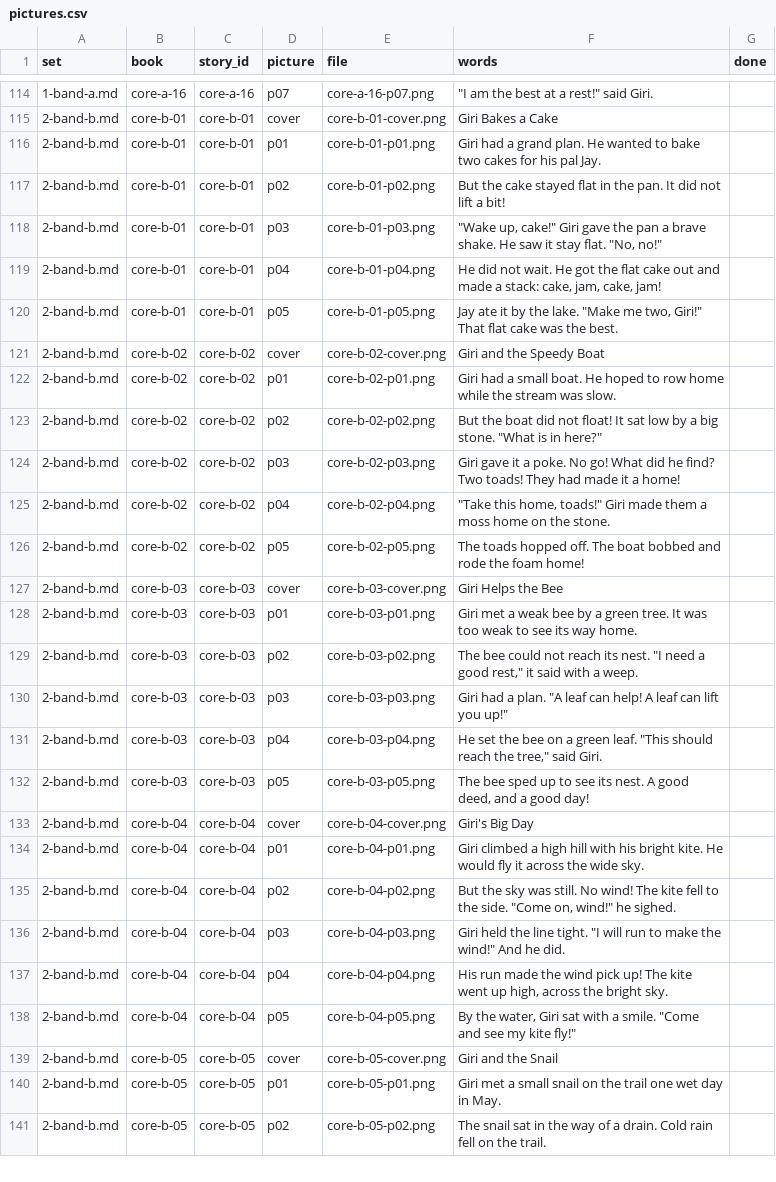
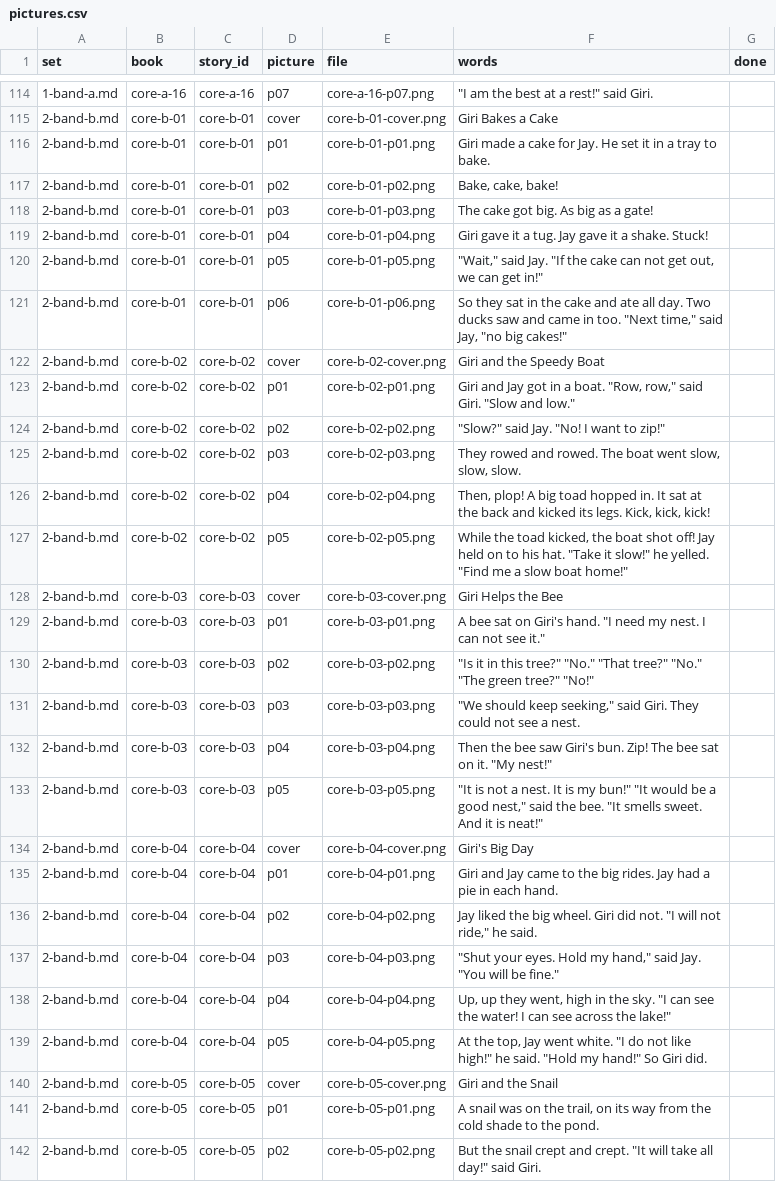
Before and after one commit to RiceTogether17/phonicsquest, a CSV file: readers/pictures.csv, drawn as a sheet; only a part is shown, gaps mark what is left out; addresses are those after the commit; the diff covers the shown part only; the diff names each change by its address in the sheet, - before the commit and + after, or states it on an @@ line.

```diff
--- a/readers/pictures.csv
+++ b/readers/pictures.csv
-F116 (words): Giri had a grand plan. He wanted to bake two cakes for his pal Jay.
+F116 (words): Giri made a cake for Jay. He set it in a tray to bake.
-F117 (words): But the cake stayed flat in the pan. It did not lift a bit!
+F117 (words): Bake, cake, bake!
-F118 (words): "Wake up, cake!" Giri gave the pan a brave shake. He saw it stay flat. "No, no!"
+F118 (words): The cake got big. As big as a gate!
-F119 (words): He did not wait. He got the flat cake out and made a stack: cake, jam, cake, jam!
+F119 (words): Giri gave it a tug. Jay gave it a shake. Stuck!
-F120 (words): Jay ate it by the lake. "Make me two, Giri!" That flat cake was the best.
+F120 (words): "Wait," said Jay. "If the cake can not get out, we can get in!"
+row 121: 2-band-b.md | core-b-01 | core-b-01 | p06 | core-b-01-p06.png | So they sat in the cake and ate all day. Two ducks saw and came in too. "Next time," said Jay, "no big cakes!"
-F123 (words): Giri had a small boat. He hoped to row home while the stream was slow.
+F123 (words): Giri and Jay got in a boat. "Row, row," said Giri. "Slow and low."
-F124 (words): But the boat did not float! It sat low by a big stone. "What is in here?"
+F124 (words): "Slow?" said Jay. "No! I want to zip!"
-F125 (words): Giri gave it a poke. No go! What did he find? Two toads! They had made it a home!
+F125 (words): They rowed and rowed. The boat went slow, slow, slow.
-F126 (words): "Take this home, toads!" Giri made them a moss home on the stone.
+F126 (words): Then, plop! A big toad hopped in. It sat at the back and kicked its legs. Kick, kick, kick!
-F127 (words): The toads hopped off. The boat bobbed and rode the foam home!
+F127 (words): While the toad kicked, the boat shot off! Jay held on to his hat. "Take it slow!" he yelled. "Find me a slow boat home!"
-F129 (words): Giri met a weak bee by a green tree. It was too weak to see its way home.
+F129 (words): A bee sat on Giri's hand. "I need my nest. I can not see it."
-F130 (words): The bee could not reach its nest. "I need a good rest," it said with a weep.
+F130 (words): "Is it in this tree?" "No." "That tree?" "No." "The green tree?" "No!"
-F131 (words): Giri had a plan. "A leaf can help! A leaf can lift you up!"
+F131 (words): "We should keep seeking," said Giri. They could not see a nest.
-F132 (words): He set the bee on a green leaf. "This should reach the tree," said Giri.
+F132 (words): Then the bee saw Giri's bun. Zip! The bee sat on it. "My nest!"
-F133 (words): The bee sped up to see its nest. A good deed, and a good day!
+F133 (words): "It is not a nest. It is my bun!" "It would be a good nest," said the bee. "It smells sweet. And it is neat!"
-F135 (words): Giri climbed a high hill with his bright kite. He would fly it across the wide sky.
+F135 (words): Giri and Jay came to the big rides. Jay had a pie in each hand.
-F136 (words): But the sky was still. No wind! The kite fell to the side. "Come on, wind!" he sighed.
+F136 (words): Jay liked the big wheel. Giri did not. "I will not ride," he said.
-F137 (words): Giri held the line tight. "I will run to make the wind!" And he did.
+F137 (words): "Shut your eyes. Hold my hand," said Jay. "You will be fine."
-F138 (words): His run made the wind pick up! The kite went up high, across the bright sky.
+F138 (words): Up, up they went, high in the sky. "I can see the water! I can see across the lake!"
-F139 (words): By the water, Giri sat with a smile. "Come and see my kite fly!"
+F139 (words): At the top, Jay went white. "I do not like high!" he said. "Hold my hand!" So Giri did.
-F141 (words): Giri met a small snail on the trail one wet day in May.
+F141 (words): A snail was on the trail, on its way from the cold shade to the pond.
-F142 (words): The snail sat in the way of a drain. Cold rain fell on the trail.
+F142 (words): But the snail crept and crept. "It will take all day!" said Giri.
```
Also changed, not shown: 88 edited cells elsewhere in this file, 7 other files.
